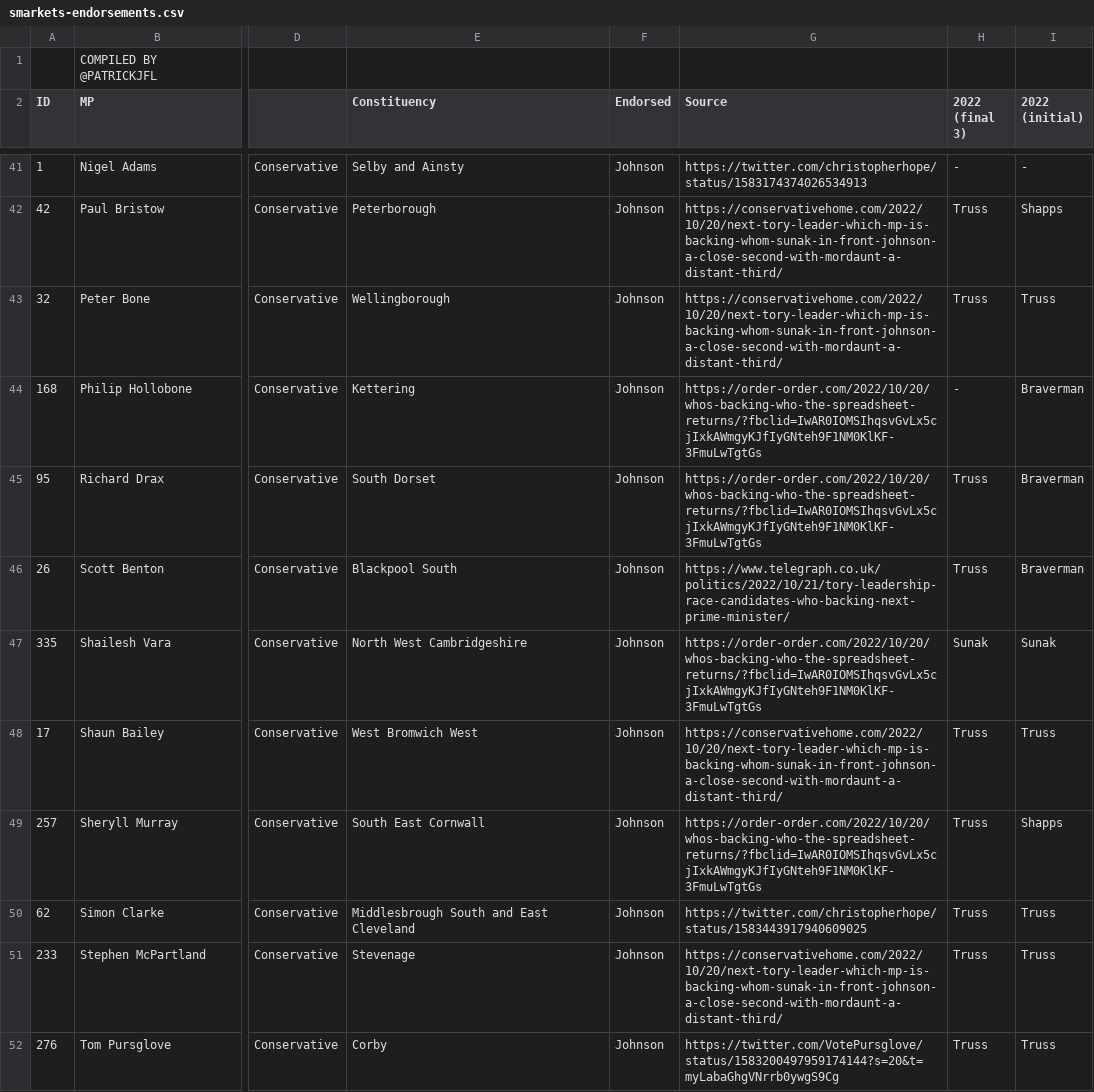
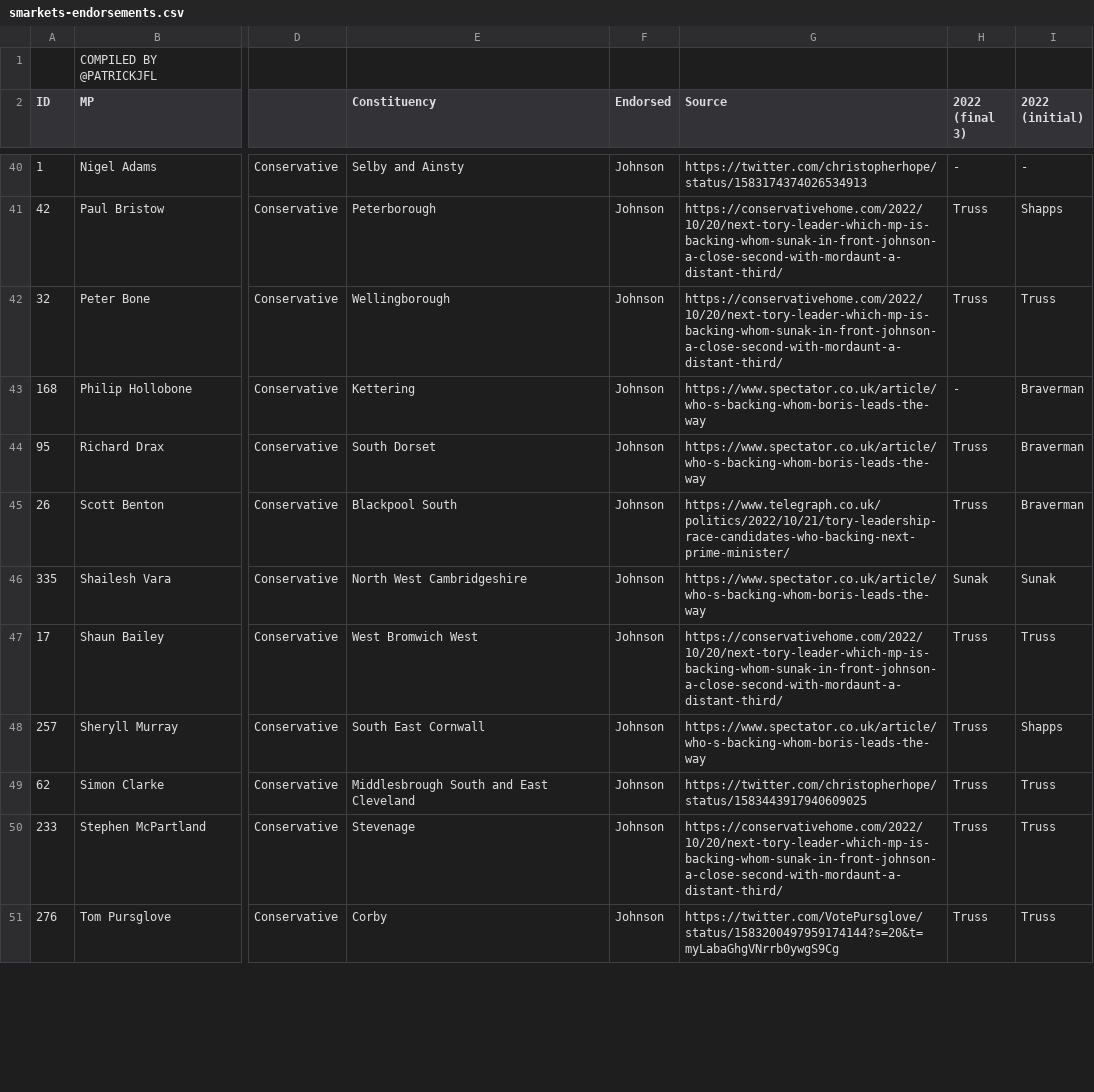
Before and after one commit to tomviner/scrape-tory-nominations, a CSV file: smarkets-endorsements.csv, drawn as a sheet; only a part is shown, gaps mark what is left out; addresses are those after the commit; the diff covers the shown part only; the diff names each change by its address in the sheet, - before the commit and + after, or states it on an @@ line.

```diff
--- a/smarkets-endorsements.csv
+++ b/smarkets-endorsements.csv
-G43:G44 (Source): https://order-order.com/2022/10/20/whos-backing-who-the-spreadsheet-returns/?fbclid=IwAR0IOMSIhqsvGvLx5cjIxkAWmgyKJfIyGNteh9F1NM0KlKF-3FmuLwTgtGs
+G43:G44 (Source): https://www.spectator.co.uk/article/who-s-backing-whom-boris-leads-the-way
-G46 (Source): https://order-order.com/2022/10/20/whos-backing-who-the-spreadsheet-returns/?fbclid=IwAR0IOMSIhqsvGvLx5cjIxkAWmgyKJfIyGNteh9F1NM0KlKF-3FmuLwTgtGs
+G46 (Source): https://www.spectator.co.uk/article/who-s-backing-whom-boris-leads-the-way
-G48 (Source): https://order-order.com/2022/10/20/whos-backing-who-the-spreadsheet-returns/?fbclid=IwAR0IOMSIhqsvGvLx5cjIxkAWmgyKJfIyGNteh9F1NM0KlKF-3FmuLwTgtGs
+G48 (Source): https://www.spectator.co.uk/article/who-s-backing-whom-boris-leads-the-way
```
Also changed, not shown: 1 added row, 1 removed row and 50 edited cells elsewhere in this file, smarkets-leaderboard.csv.
